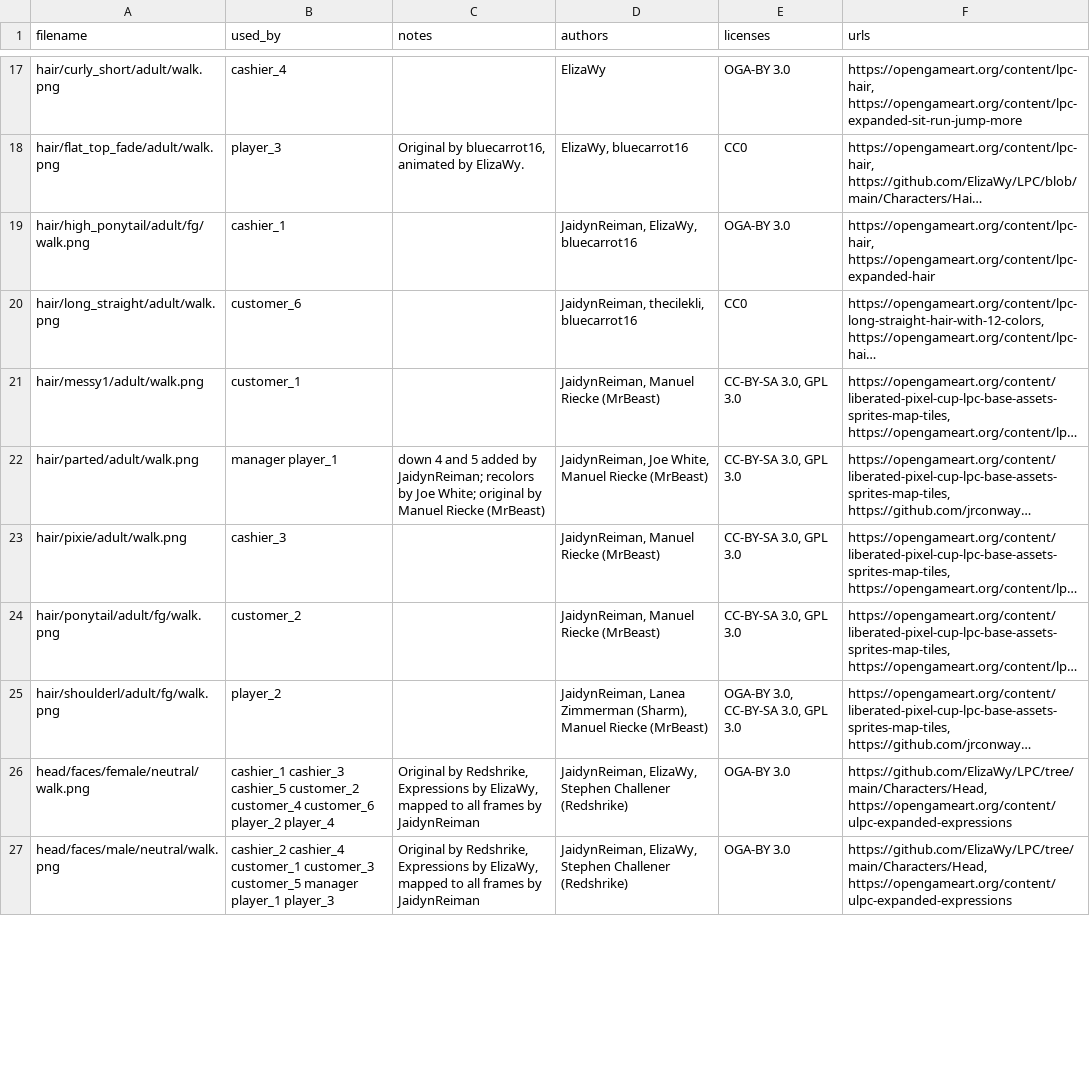
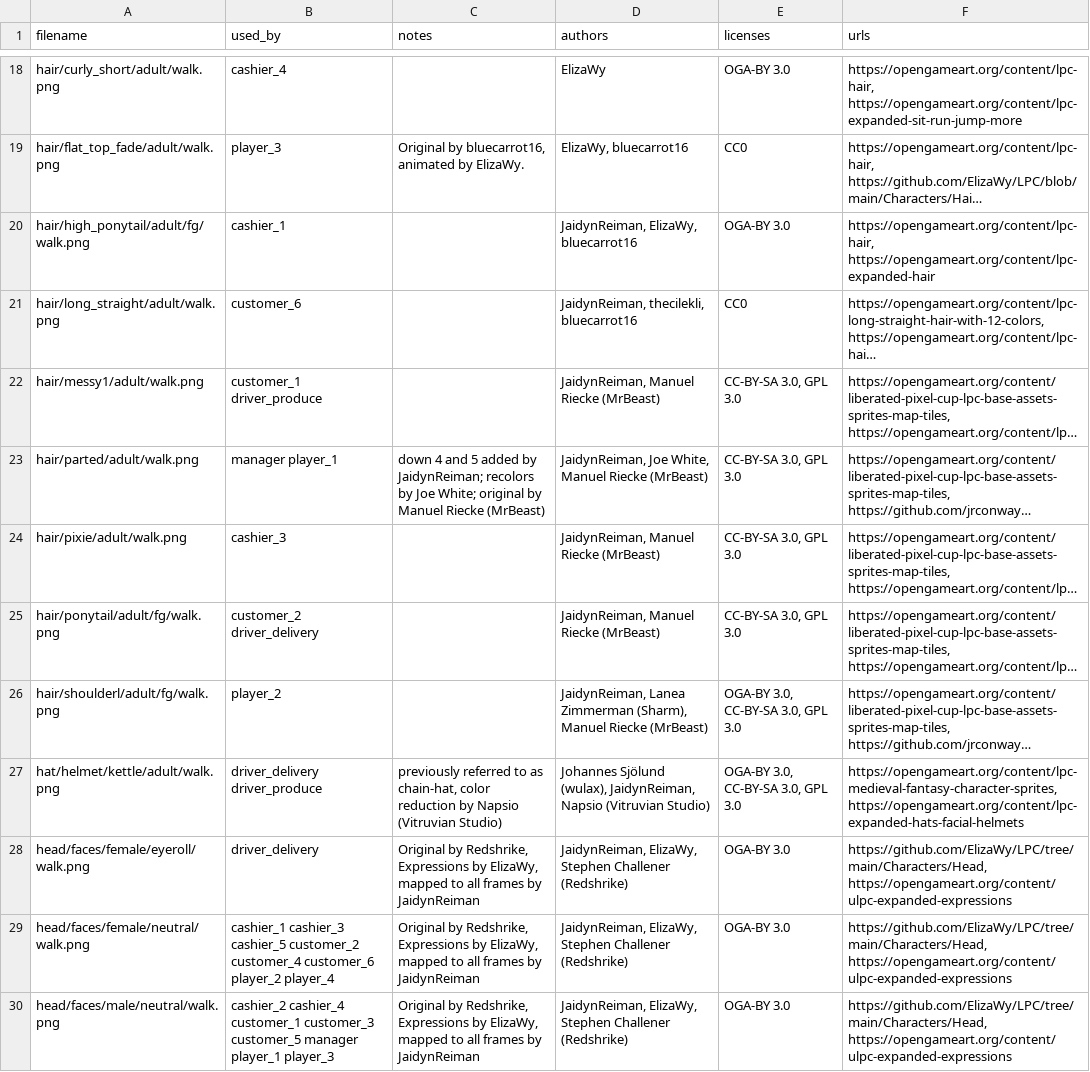
Before and after one commit to nlfelch1997/Shift-Work, a CSV file: physics-sync-test/assets/characters/CREDITS-LPC.csv, drawn as a sheet; only a part is shown, gaps mark what is left out; long unchanged cells end in …; addresses are those after the commit; the diff covers the shown part only; the diff names each change by its address in the sheet, - before the commit and + after, or states it on an @@ line.

```diff
--- a/physics-sync-test/assets/characters/CREDITS-LPC.csv
+++ b/physics-sync-test/assets/characters/CREDITS-LPC.csv
-B22 (used_by): customer_1
+B22 (used_by): customer_1 driver_produce
-B25 (used_by): customer_2
+B25 (used_by): customer_2 driver_delivery
+row 27: hat/helmet/kettle/adult/walk.png | driver_delivery driver_produce | previously referred to as chain-hat, color reduction by Napsio (Vitruvian Studio) | Johannes Sjölund (wulax), JaidynReiman, Napsio (Vitruvian Studio) | OGA-BY 3.0, CC-BY-SA 3.0, GPL 3.0 | https://opengameart.org/content/lpc-medieval-fantasy-character-sprites, https://opengameart.org/content/lpc-expanded-hats-facial-helmets
+row 28: head/faces/female/eyeroll/walk.png | driver_delivery | Original by Redshrike, Expressions by ElizaWy, mapped to all frames by JaidynReiman | JaidynReiman, ElizaWy, Stephen Challener (Redshrike) | OGA-BY 3.0 | https://github.com/ElizaWy/LPC/tree/main/Characters/Head, https://opengameart.org/content/ulpc-expanded-expressions
```
Also changed, not shown: 6 added rows and 7 edited cells elsewhere in this file, 14 other files.
